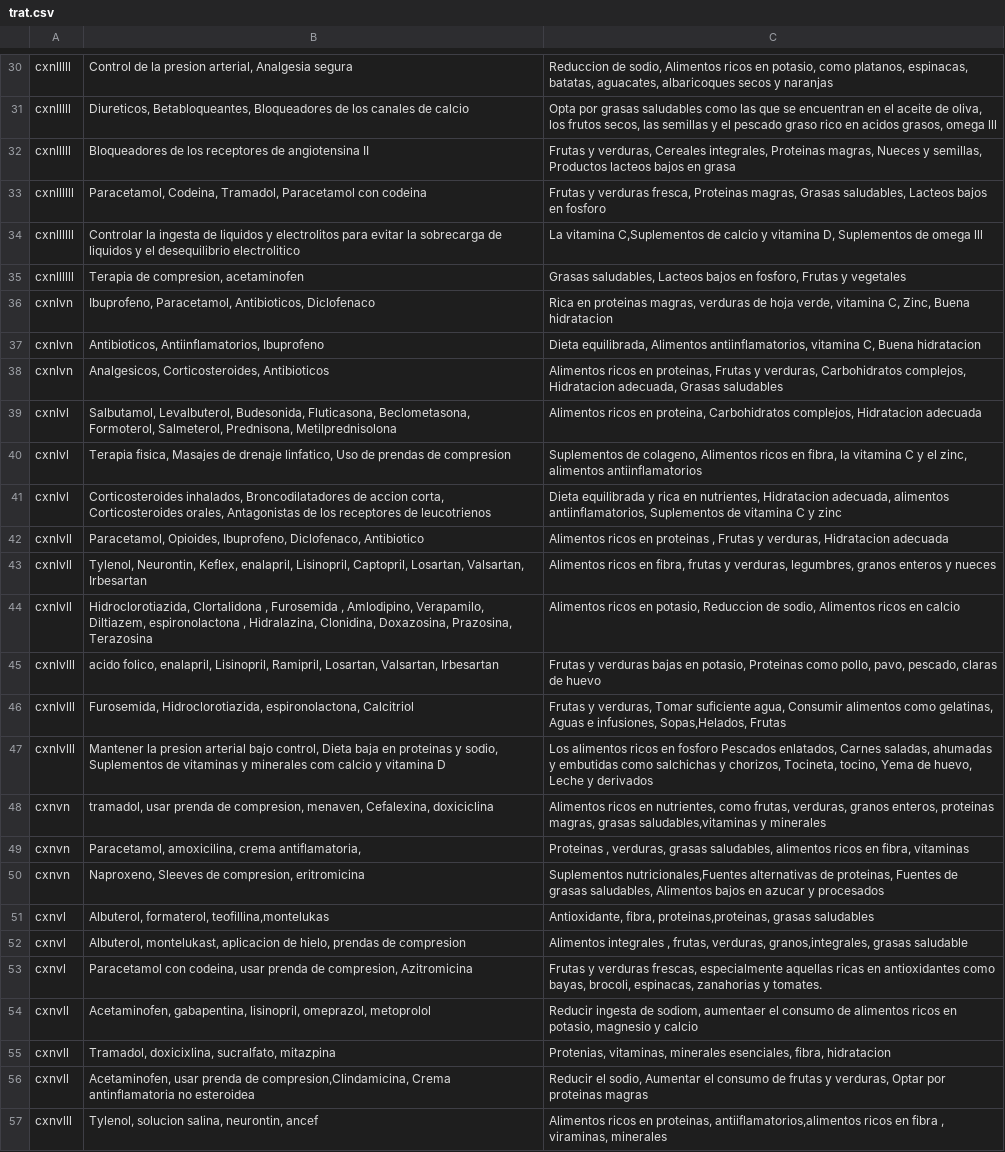
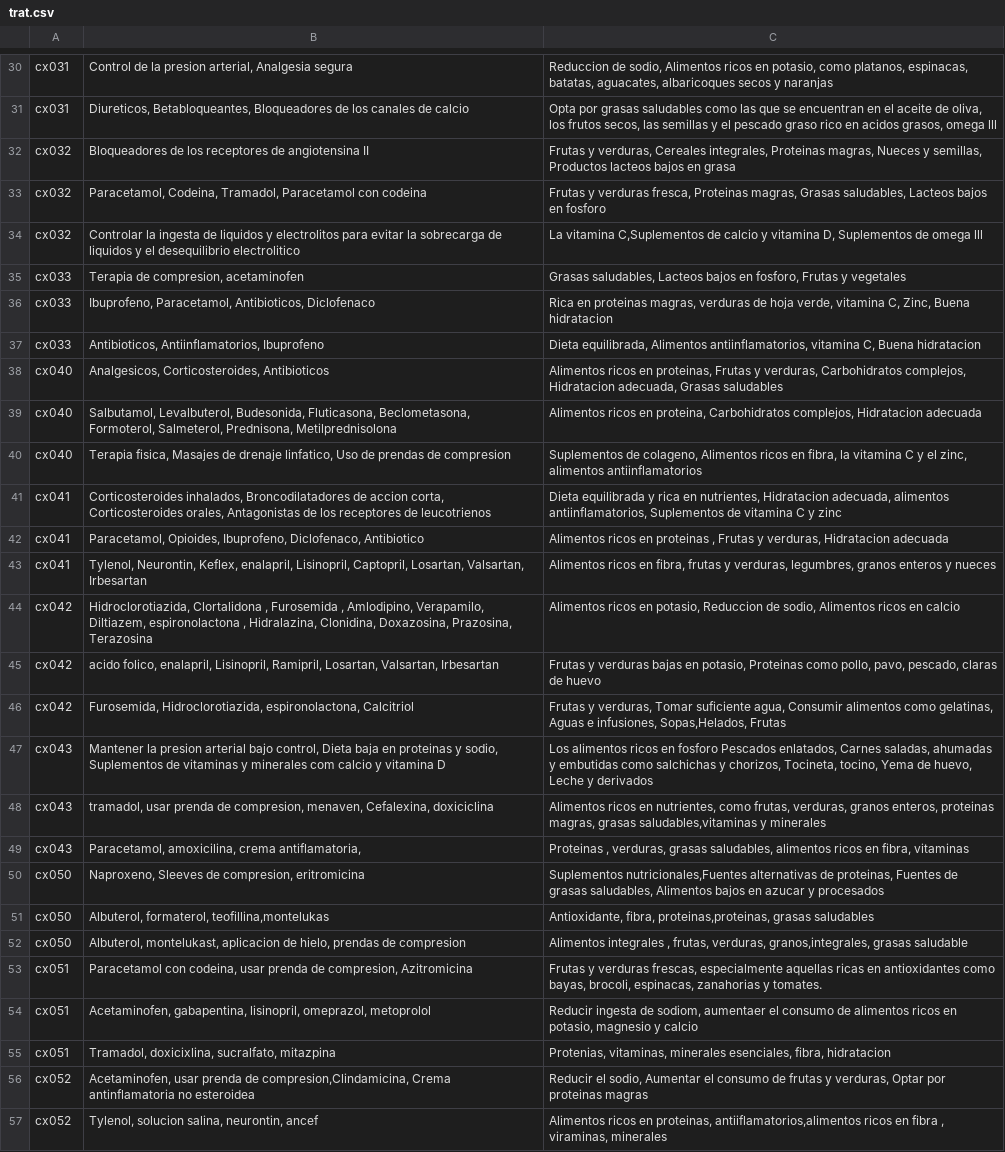
Before and after one commit to cg182004/regresion_lineal, a CSV file: trat.csv, drawn as a sheet; only a part is shown, gaps mark what is left out; the diff covers the shown part only; the diff names each change by its address in the sheet, - before the commit and + after, or states it on an @@ line.

```diff
--- a/trat.csv
+++ b/trat.csv
-A30:A31: cxnlllll
+A30:A31: cx031
-A32: cxnlllll
+A32: cx032
-A33:A34: cxnllllll
+A33:A34: cx032
-A35: cxnllllll
+A35: cx033
-A36:A37: cxnlvn
+A36:A37: cx033
-A38: cxnlvn
+A38: cx040
-A39:A40: cxnlvl
+A39:A40: cx040
-A41: cxnlvl
+A41: cx041
-A42:A43: cxnlvll
+A42:A43: cx041
-A44: cxnlvll
+A44: cx042
-A45:A46: cxnlvlll
+A45:A46: cx042
-A47: cxnlvlll
+A47: cx043
-A48:A49: cxnvn
+A48:A49: cx043
-A50: cxnvn
+A50: cx050
-A51:A52: cxnvl
+A51:A52: cx050
-A53: cxnvl
+A53: cx051
-A54:A55: cxnvll
+A54:A55: cx051
-A56: cxnvll
+A56: cx052
-A57: cxnvlll
+A57: cx052
```
Also changed, not shown: 2 added rows and 54 edited cells elsewhere in this file.
